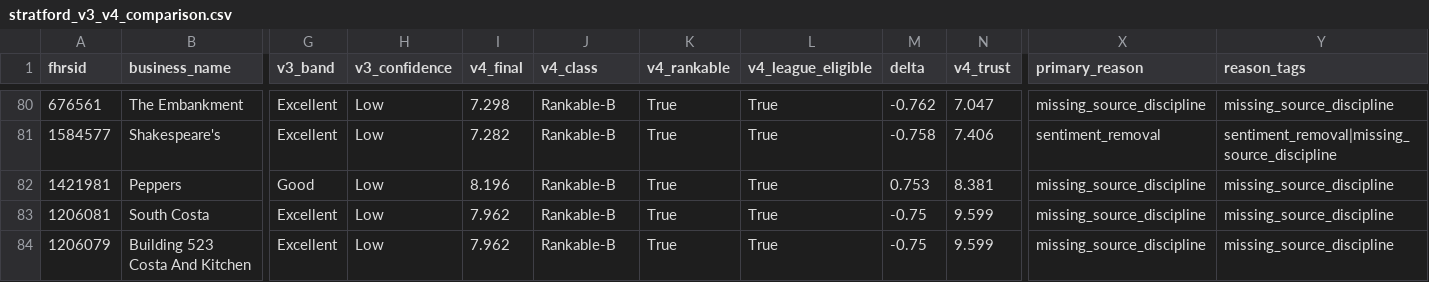
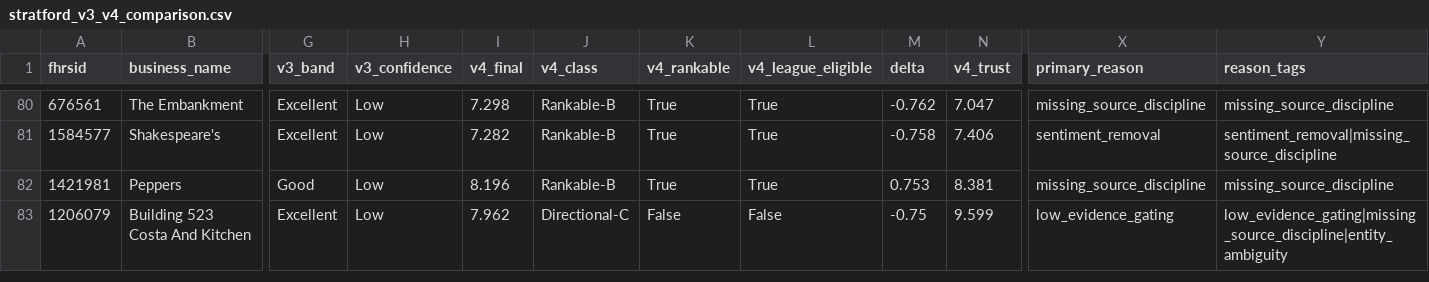
Before and after one commit to jono8001/daydine, a CSV file: stratford_v3_v4_comparison.csv, drawn as a sheet; only a part is shown, gaps mark what is left out; removed rows and columns are numbered as before the commit, all else as after; rows hold the shown columns only; the diff covers the shown part only; the diff names each change by its address in the sheet, - before the commit and + after, or states it on an @@ line.

```diff
--- a/stratford_v3_v4_comparison.csv
+++ b/stratford_v3_v4_comparison.csv
-row 83: 1206081 | South Costa | Excellent | Low | 7.962 | Rankable-B | True | True | -0.75 | 9.599 | missing_source_discipline | missing_source_discipline
-J83 (v4_class): Rankable-B
+J83 (v4_class): Directional-C
-K83 (v4_rankable): True
+K83 (v4_rankable): False
-L83 (v4_league_eligible): True
+L83 (v4_league_eligible): False
-X83 (primary_reason): missing_source_discipline
+X83 (primary_reason): low_evidence_gating
-Y83 (reason_tags): missing_source_discipline
+Y83 (reason_tags): low_evidence_gating|missing_source_discipline|entity_ambiguity
```
Also changed, not shown: 1 added row and 35 edited cells elsewhere in this file, stratford_rcs_v4_scores.csv, 10 other files.
